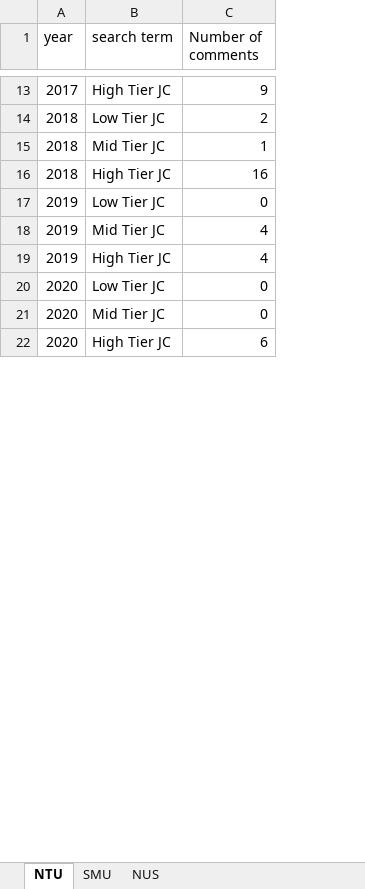
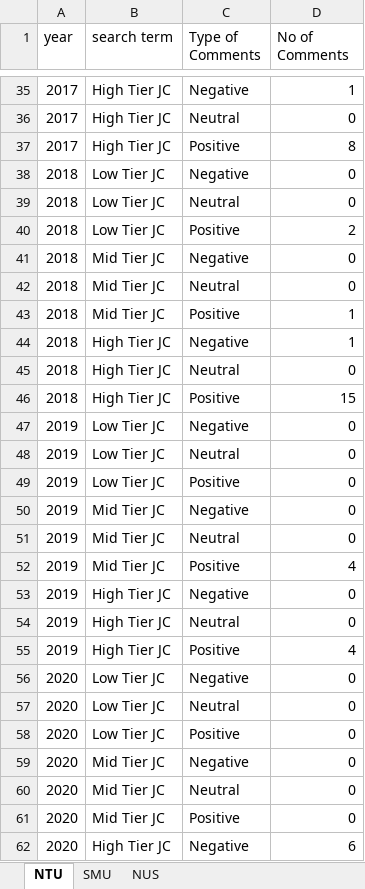
Before and after one commit to shermanleejm/Social_Analytics, an Excel workbook: output/JC_overview_comments.xlsx, sheet NTU, drawn as a sheet; only a part is shown, gaps mark what is left out; values as stored, in another font and other column widths than the file's, no borders; addresses are those after the commit; the diff covers the shown part only; the diff names each change by its address in the sheet, - before the commit and + after, or states it on an @@ line.

```diff
--- a/output/JC_overview_comments.xlsx (sheet NTU)
+++ b/output/JC_overview_comments.xlsx (sheet NTU)
+column C (Type of Comments), row 35: Negative; row 40: Positive; rows 43-44: Positive | Negative; row 47: Negative; row 52: Positive; rows 55-56: Positive | Negative; rows 61-62: Positive | Negative
-D1: Number of comments
+D1: No of Comments
-D35 (No of Comments): 9
+D35 (No of Comments): 1
+row 36: 2017 | High Tier JC | Neutral | 0
+row 37: 2017 | High Tier JC | Positive | 8
+row 38: 2018 | Low Tier JC | Negative | 0
+row 39: 2018 | Low Tier JC | Neutral | 0
+row 41: 2018 | Mid Tier JC | Negative | 0
+row 42: 2018 | Mid Tier JC | Neutral | 0
-D44 (No of Comments): 16
+D44 (No of Comments): 1
+row 45: 2018 | High Tier JC | Neutral | 0
+row 46: 2018 | High Tier JC | Positive | 15
+row 48: 2019 | Low Tier JC | Neutral | 0
+row 49: 2019 | Low Tier JC | Positive | 0
+row 50: 2019 | Mid Tier JC | Negative | 0
+row 51: 2019 | Mid Tier JC | Neutral | 0
+row 53: 2019 | High Tier JC | Negative | 0
+row 54: 2019 | High Tier JC | Neutral | 0
+row 57: 2020 | Low Tier JC | Neutral | 0
+row 58: 2020 | Low Tier JC | Positive | 0
+row 59: 2020 | Mid Tier JC | Negative | 0
+row 60: 2020 | Mid Tier JC | Neutral | 0
```
Also changed, not shown: 23 added rows, 2 removed rows and 2 edited cells elsewhere in this sheet, sheet NUS, sheet SMU, 3 other files.
